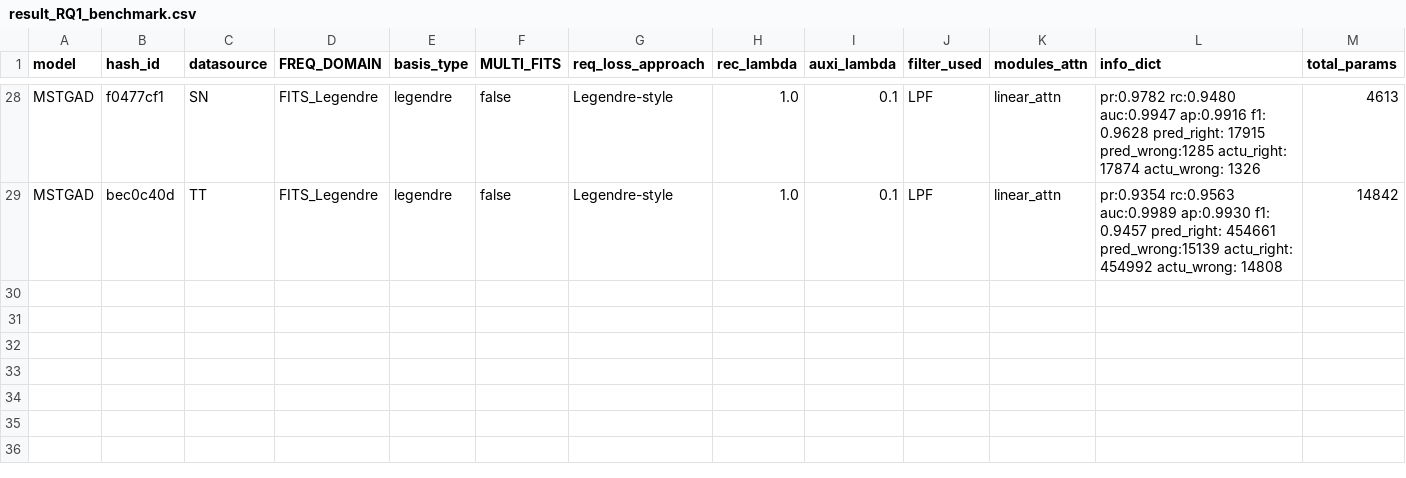
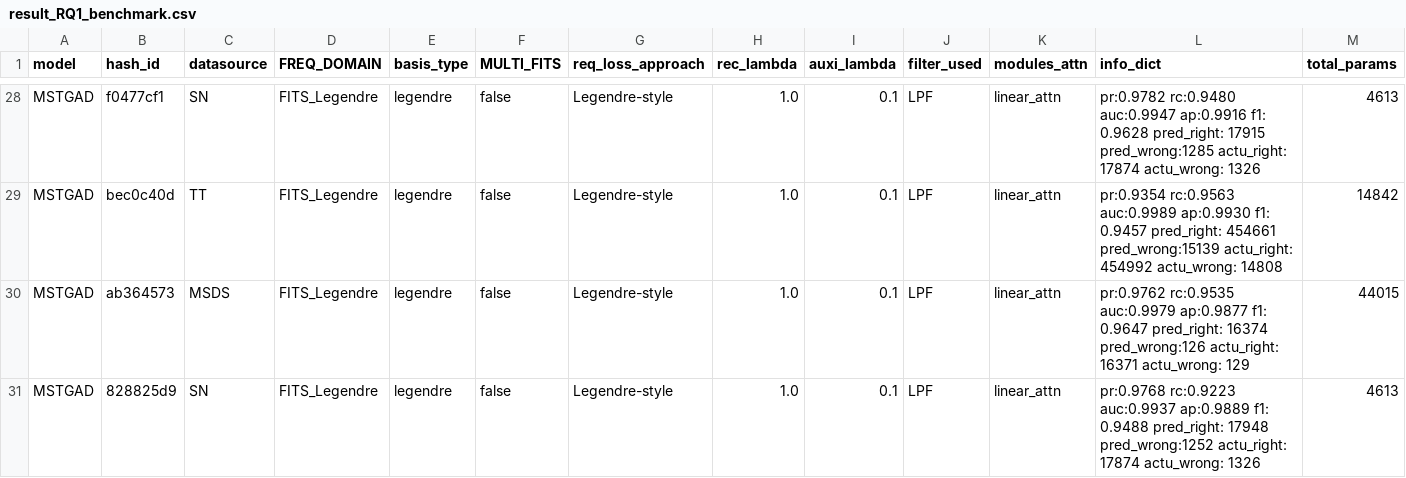
Before and after one commit to theamrzaki/MicroService_Twin_Original, a CSV file: result_journal/result_RQ1_benchmark.csv, drawn as a sheet; only a part is shown, gaps mark what is left out; rows hold the shown columns only; the diff names each change by its address in the sheet, - before the commit and + after, or states it on an @@ line.

```diff
--- a/result_journal/result_RQ1_benchmark.csv
+++ b/result_journal/result_RQ1_benchmark.csv
+row 30: MSTGAD | ab364573 | MSDS | FITS_Legendre | legendre | false | Legendre-style | 1.0 | 0.1 | LPF | linear_attn | pr:0.9762 rc:0.9535 auc:0.9979 ap:0.9877 f1: 0.9647 pred_right: 16374 pred_wrong:126 actu_right: 16371 actu_wrong: 129 | 44015
+row 31: MSTGAD | 828825d9 | SN | FITS_Legendre | legendre | false | Legendre-style | 1.0 | 0.1 | LPF | linear_attn | pr:0.9768 rc:0.9223 auc:0.9937 ap:0.9889 f1: 0.9488 pred_right: 17948 pred_wrong:1252 actu_right: 17874 actu_wrong: 1326 | 4613
```
Also changed, not shown: 8 other files.
